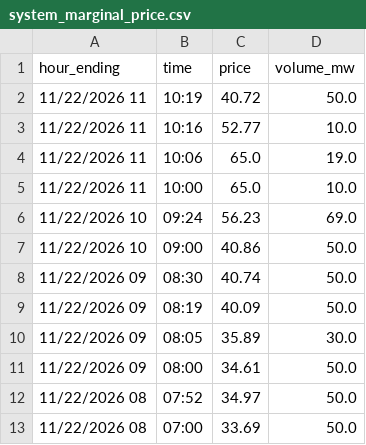
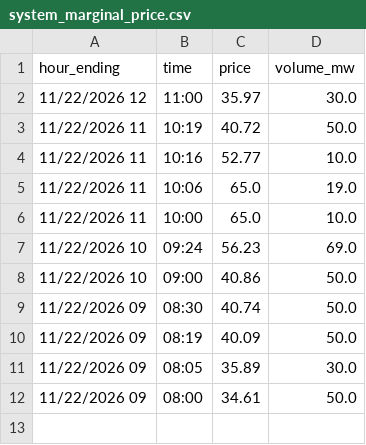
Before and after one commit to maymankhan1-web/alberta-power-price-tracker, a CSV file: data/system_marginal_price.csv, drawn as a sheet; removed rows and columns are numbered as before the commit, all else as after; the diff names each change by its address in the sheet, - before the commit and + after, or states it on an @@ line.

```diff
--- a/data/system_marginal_price.csv
+++ b/data/system_marginal_price.csv
+row 2: 11/22/2026 12 | 11:00 | 35.97 | 30.0
-row 12: 11/22/2026 08 | 07:52 | 34.97 | 50.0
-row 13: 11/22/2026 08 | 07:00 | 33.69 | 50.0
```
Also changed, not shown: 1 other file.
